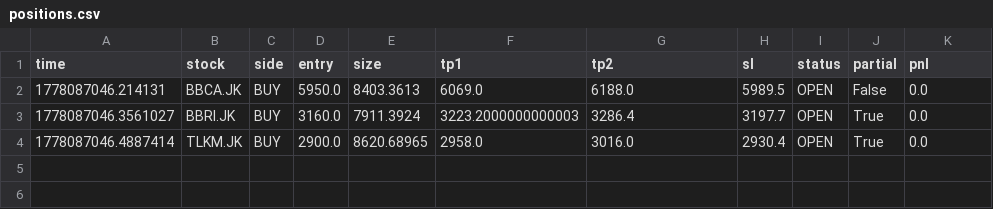
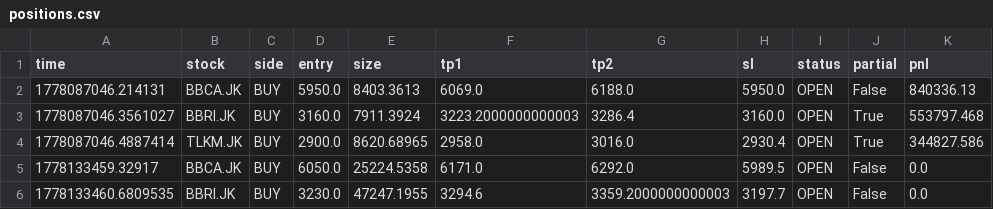
Before and after one commit to OpikN/stock-scanner-ai, a CSV file: data/positions.csv, drawn as a sheet.

```diff
--- a/data/positions.csv
+++ b/data/positions.csv
@@ -1,4 +1,6 @@
 time,stock,side,entry,size,tp1,tp2,sl,status,partial,pnl
-1778087046.214131,BBCA.JK,BUY,5950.0,8403.3613,6069.0,6188.0,5989.5,OPEN,False,0.0
-1778087046.3561027,BBRI.JK,BUY,3160.0,7911.3924,3223.2000000000003,3286.4,3197.7,OPEN,True,0.0
-1778087046.4887414,TLKM.JK,BUY,2900.0,8620.68965,2958.0,3016.0,2930.4,OPEN,True,0.0
+1778087046.214131,BBCA.JK,BUY,5950.0,8403.3613,6069.0,6188.0,5950.0,OPEN,False,840336.13
+1778087046.3561027,BBRI.JK,BUY,3160.0,7911.3924,3223.2000000000003,3286.4,3160.0,OPEN,True,553797.468
+1778087046.4887414,TLKM.JK,BUY,2900.0,8620.68965,2958.0,3016.0,2930.4,OPEN,True,344827.586
+1778133459.32917,BBCA.JK,BUY,6050.0,25224.5358,6171.0,6292.0,5989.5,OPEN,False,0.0
+1778133460.6809535,BBRI.JK,BUY,3230.0,47247.1955,3294.6,3359.2000000000003,3197.7,OPEN,False,0.0
```
Also changed, not shown: data/trades.csv.
